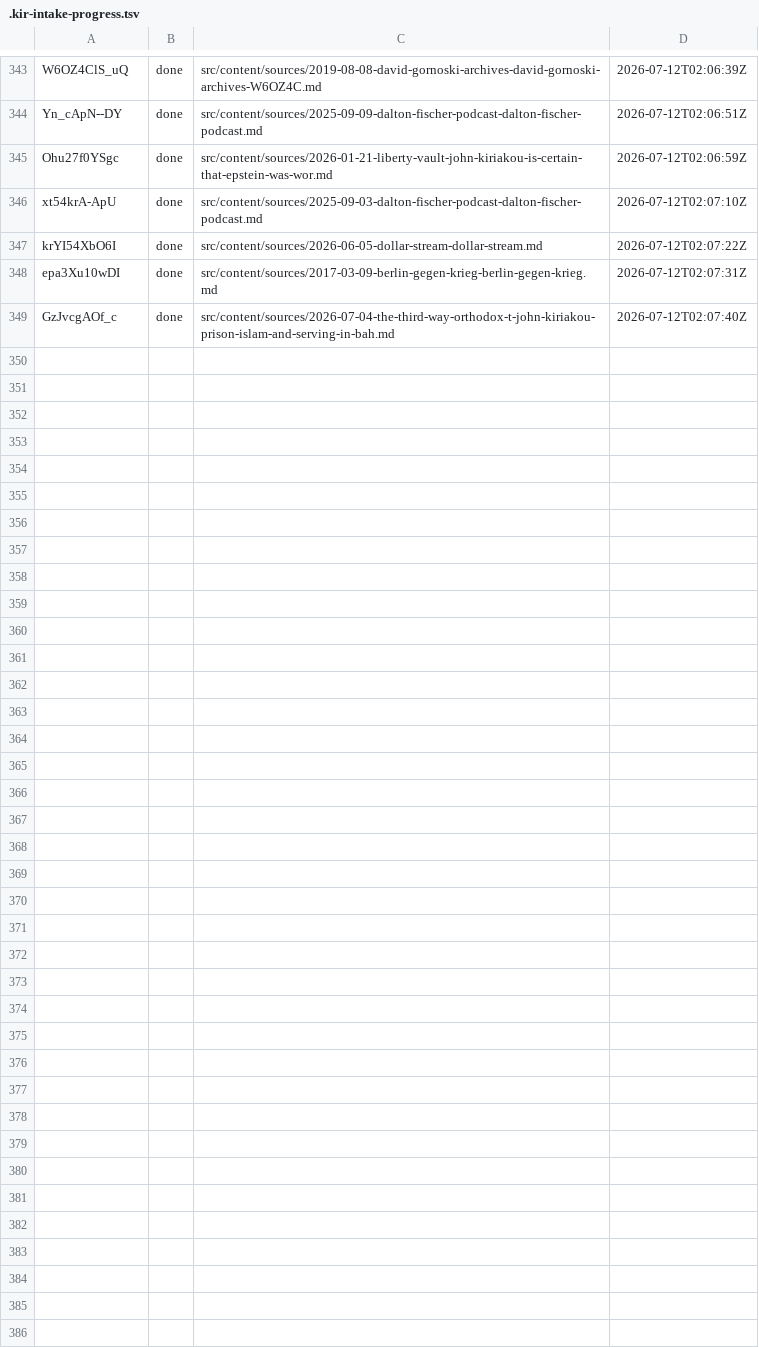
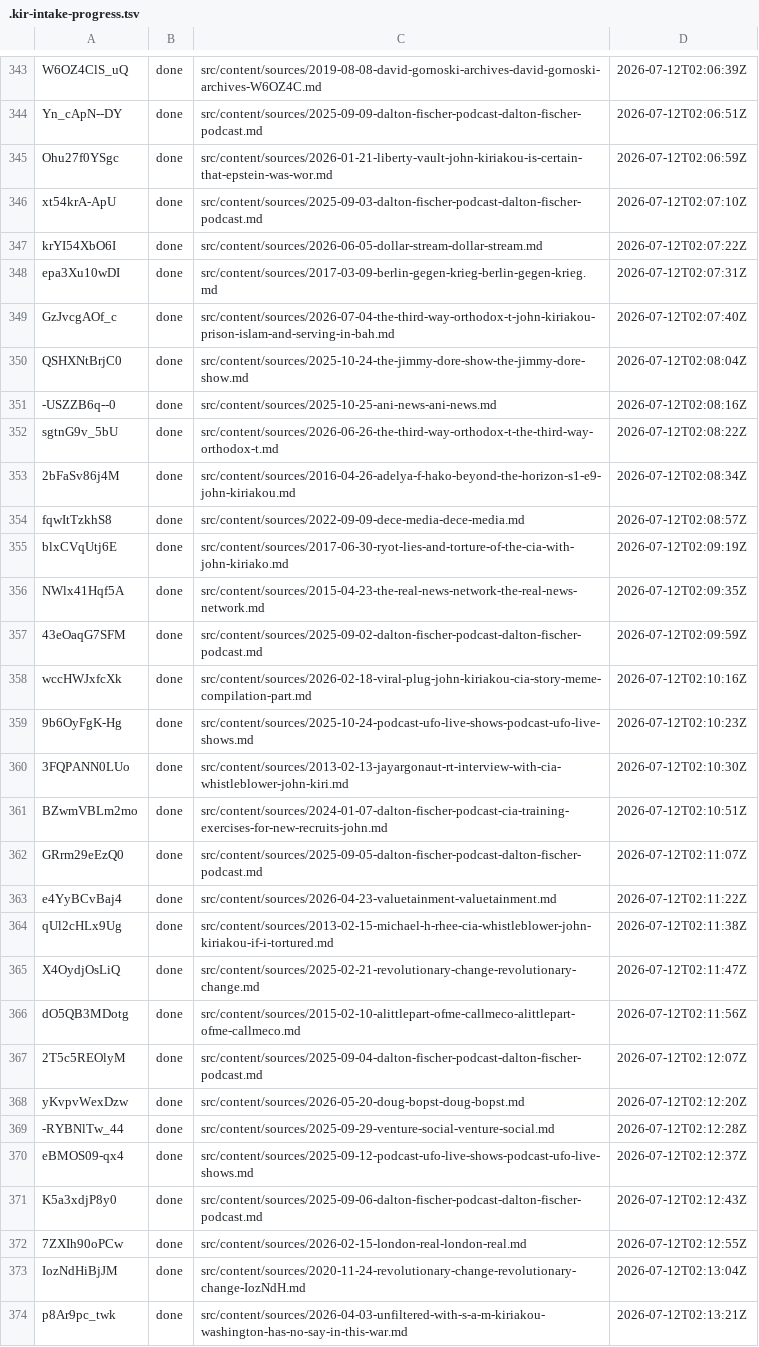
Before and after one commit to rabbishimon613-lang/kiripedia, a TSV file: .kir-intake-progress.tsv, drawn as a sheet; only a part is shown, gaps mark what is left out; the diff names each change by its address in the sheet, - before the commit and + after, or states it on an @@ line.

Commit message:
intake churn: +25 sources (running total 250)

```diff
--- a/.kir-intake-progress.tsv
+++ b/.kir-intake-progress.tsv
+row 350: QSHXNtBrjC0 | done | src/content/sources/2025-10-24-the-jimmy-dore-show-the-jimmy-dore-show.md | 2026-07-12T02:08:04Z
+row 351: -USZZB6q--0 | done | src/content/sources/2025-10-25-ani-news-ani-news.md | 2026-07-12T02:08:16Z
+row 352: sgtnG9v_5bU | done | src/content/sources/2026-06-26-the-third-way-orthodox-t-the-third-way-orthodox-t.md | 2026-07-12T02:08:22Z
+row 353: 2bFaSv86j4M | done | src/content/sources/2016-04-26-adelya-f-hako-beyond-the-horizon-s1-e9-john-kiriakou.md | 2026-07-12T02:08:34Z
+row 354: fqwItTzkhS8 | done | src/content/sources/2022-09-09-dece-media-dece-media.md | 2026-07-12T02:08:57Z
+row 355: blxCVqUtj6E | done | src/content/sources/2017-06-30-ryot-lies-and-torture-of-the-cia-with-john-kiriako.md | 2026-07-12T02:09:19Z
+row 356: NWlx41Hqf5A | done | src/content/sources/2015-04-23-the-real-news-network-the-real-news-network.md | 2026-07-12T02:09:35Z
+row 357: 43eOaqG7SFM | done | src/content/sources/2025-09-02-dalton-fischer-podcast-dalton-fischer-podcast.md | 2026-07-12T02:09:59Z
+row 358: wccHWJxfcXk | done | src/content/sources/2026-02-18-viral-plug-john-kiriakou-cia-story-meme-compilation-part.md | 2026-07-12T02:10:16Z
+row 359: 9b6OyFgK-Hg | done | src/content/sources/2025-10-24-podcast-ufo-live-shows-podcast-ufo-live-shows.md | 2026-07-12T02:10:23Z
+row 360: 3FQPANN0LUo | done | src/content/sources/2013-02-13-jayargonaut-rt-interview-with-cia-whistleblower-john-kiri.md | 2026-07-12T02:10:30Z
+row 361: BZwmVBLm2mo | done | src/content/sources/2024-01-07-dalton-fischer-podcast-cia-training-exercises-for-new-recruits-john.md | 2026-07-12T02:10:51Z
+row 362: GRrm29eEzQ0 | done | src/content/sources/2025-09-05-dalton-fischer-podcast-dalton-fischer-podcast.md | 2026-07-12T02:11:07Z
+row 363: e4YyBCvBaj4 | done | src/content/sources/2026-04-23-valuetainment-valuetainment.md | 2026-07-12T02:11:22Z
+row 364: qUl2cHLx9Ug | done | src/content/sources/2013-02-15-michael-h-rhee-cia-whistleblower-john-kiriakou-if-i-tortured.md | 2026-07-12T02:11:38Z
+row 365: X4OydjOsLiQ | done | src/content/sources/2025-02-21-revolutionary-change-revolutionary-change.md | 2026-07-12T02:11:47Z
+row 366: dO5QB3MDotg | done | src/content/sources/2015-02-10-alittlepart-ofme-callmeco-alittlepart-ofme-callmeco.md | 2026-07-12T02:11:56Z
+row 367: 2T5c5REOlyM | done | src/content/sources/2025-09-04-dalton-fischer-podcast-dalton-fischer-podcast.md | 2026-07-12T02:12:07Z
+row 368: yKvpvWexDzw | done | src/content/sources/2026-05-20-doug-bopst-doug-bopst.md | 2026-07-12T02:12:20Z
+row 369: -RYBNlTw_44 | done | src/content/sources/2025-09-29-venture-social-venture-social.md | 2026-07-12T02:12:28Z
+row 370: eBMOS09-qx4 | done | src/content/sources/2025-09-12-podcast-ufo-live-shows-podcast-ufo-live-shows.md | 2026-07-12T02:12:37Z
+row 371: K5a3xdjP8y0 | done | src/content/sources/2025-09-06-dalton-fischer-podcast-dalton-fischer-podcast.md | 2026-07-12T02:12:43Z
+row 372: 7ZXIh90oPCw | done | src/content/sources/2026-02-15-london-real-london-real.md | 2026-07-12T02:12:55Z
+row 373: IozNdHiBjJM | done | src/content/sources/2020-11-24-revolutionary-change-revolutionary-change-IozNdH.md | 2026-07-12T02:13:04Z
+row 374: p8Ar9pc_twk | done | src/content/sources/2026-04-03-unfiltered-with-s-a-m-kiriakou-washington-has-no-say-in-this-war.md | 2026-07-12T02:13:21Z
```
Also changed, not shown: 50 other files.
